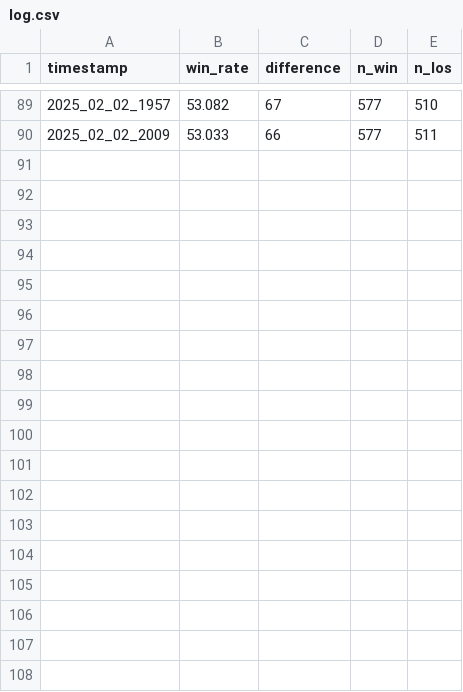
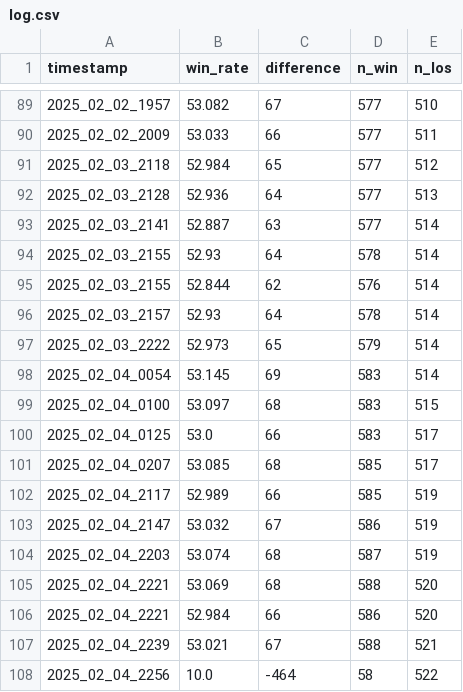
Before and after one commit to govin08/travail, a CSV file: 2025/0126_ocr_win_rate/log.csv, drawn as a sheet; only a part is shown, gaps mark what is left out.

Commit message:
win_rate modifcations

```diff
--- a/2025/0126_ocr_win_rate/log.csv
+++ b/2025/0126_ocr_win_rate/log.csv
@@ -90 +90,19 @@ timestamp, win_rate, difference, n_win, n_los
 2025_02_02_2009,53.033,66,577,511
+2025_02_03_2118,52.984,65,577,512
+2025_02_03_2128,52.936,64,577,513
+2025_02_03_2141,52.887,63,577,514
+2025_02_03_2155,52.93,64,578,514
+2025_02_03_2155,52.844,62,576,514
+2025_02_03_2157,52.93,64,578,514
+2025_02_03_2222,52.973,65,579,514
+2025_02_04_0054,53.145,69,583,514
+2025_02_04_0100,53.097,68,583,515
+2025_02_04_0125,53.0,66,583,517
+2025_02_04_0207,53.085,68,585,517
+2025_02_04_2117,52.989,66,585,519
+2025_02_04_2147,53.032,67,586,519
+2025_02_04_2203,53.074,68,587,519
+2025_02_04_2221,53.069,68,588,520
+2025_02_04_2221,52.984,66,586,520
+2025_02_04_2239,53.021,67,588,521
+2025_02_04_2256,10.0,-464,58,522
```
Also changed, not shown: 2 other files.
